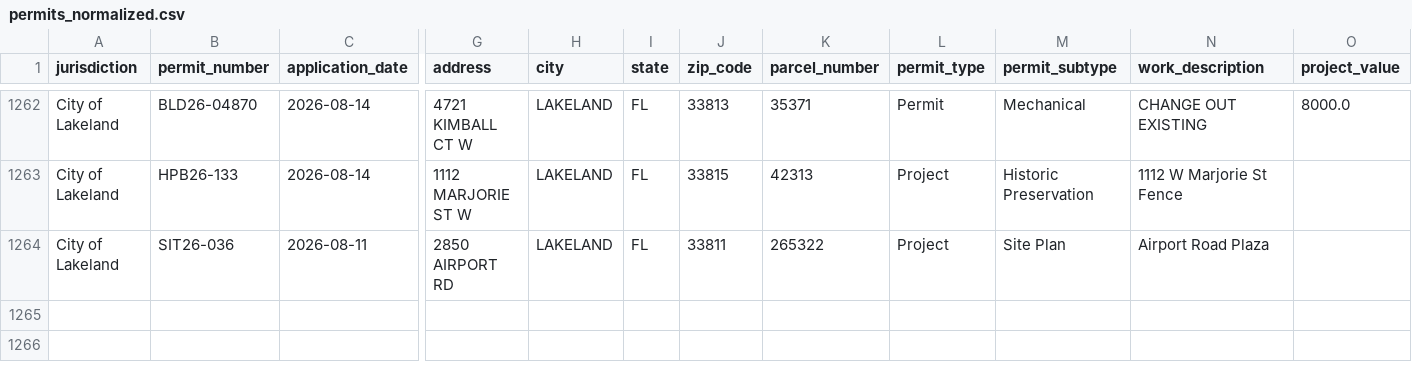
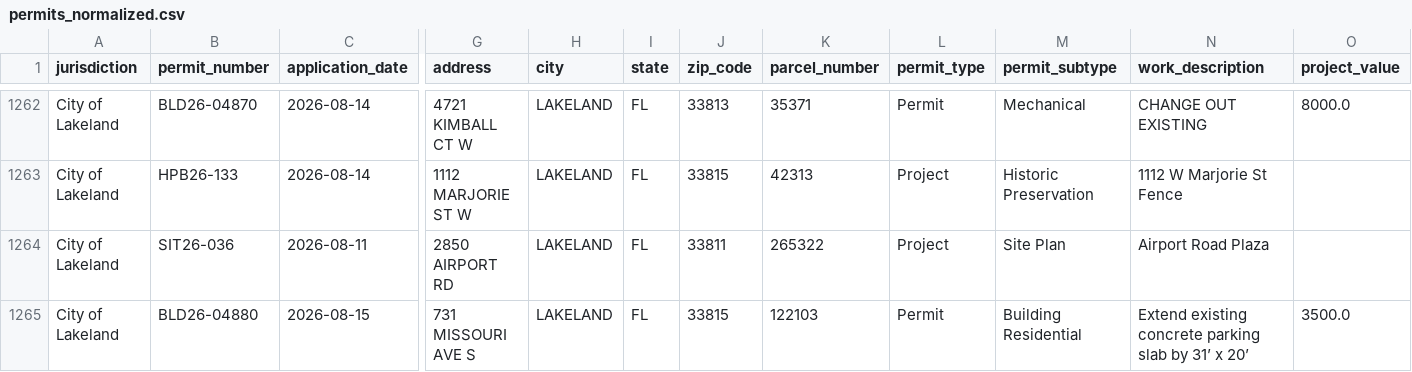
Before and after one commit to Solcatcher/Permit-Lead, a CSV file: data/normalized/permits_normalized.csv, drawn as a sheet; only a part is shown, gaps mark what is left out; rows hold the shown columns only; the diff names each change by its address in the sheet, - before the commit and + after, or states it on an @@ line.

```diff
--- a/data/normalized/permits_normalized.csv
+++ b/data/normalized/permits_normalized.csv
+row 1265: City of Lakeland | BLD26-04880 | 2026-08-15 | 731 MISSOURI AVE S | LAKELAND | FL | 33815 | 122103 | Permit | Building Residential | Extend existing concrete parking slab by 31’ x 20’ | 3500.0
```
Also changed, not shown: data/dedup_index.csv, 2 other files.
